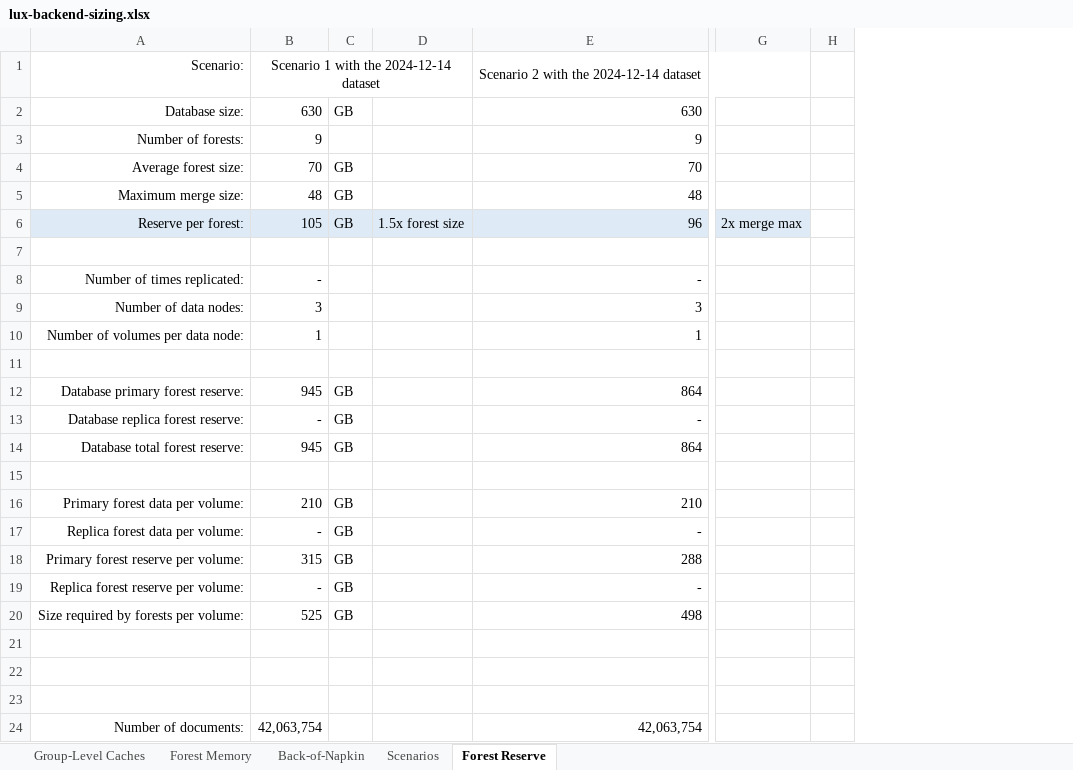
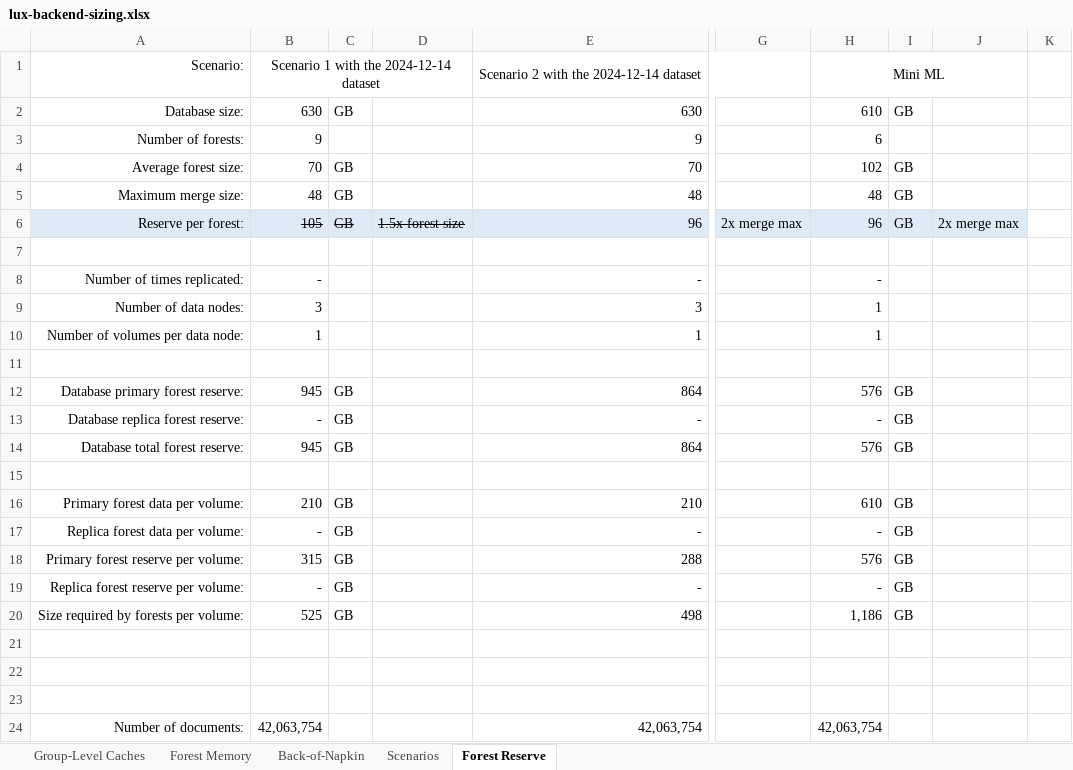
Before and after one commit to project-lux/lux-marklogic, an Excel workbook: docs/lux-backend-sizing.xlsx, sheet Forest Reserve, drawn as a sheet; only a part is shown, gaps mark what is left out; values as stored, in another font and other column widths than the file's, no borders; the diff names each change by its address in the sheet, - before the commit and + after, or states it on an @@ line.

```diff
--- a/docs/lux-backend-sizing.xlsx (sheet Forest Reserve)
+++ b/docs/lux-backend-sizing.xlsx (sheet Forest Reserve)
+column H, rows 1-24: Mini ML | 610 | 6 | 102 | 48 | 96 |  | - | 1 | 1 |  | 576 | - | 576 |  | 610 | - | 576 | - | 1,186 |  |  |  | 42,063,754
+column I, rows 2-20: GB |  | GB | GB | GB |  |  |  |  |  | GB | GB | GB |  | GB | GB | GB | GB | GB
+column J, row 6: 2x merge max
-B6:D6 strikethrough: off
+B6:D6 strikethrough: on
```
Also changed, not shown: sheet Back-of-Napkin, formulas that keep their value, charts or pictures.
